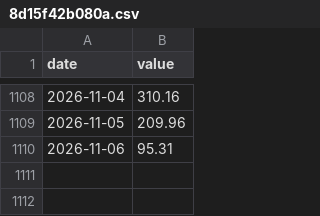
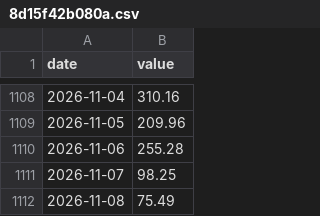
Before and after one commit to xhelgo/random_test, a CSV file: 8d15f42b080a.csv, drawn as a sheet; only a part is shown, gaps mark what is left out.

```diff
--- a/8d15f42b080a.csv
+++ b/8d15f42b080a.csv
@@ -1109,2 +1109,4 @@ date,value
 2026-11-05,209.96
-2026-11-06,95.31
+2026-11-06,255.28
+2026-11-07,98.25
+2026-11-08,75.49
```
Also changed, not shown: dca27ba8d54a.csv.
